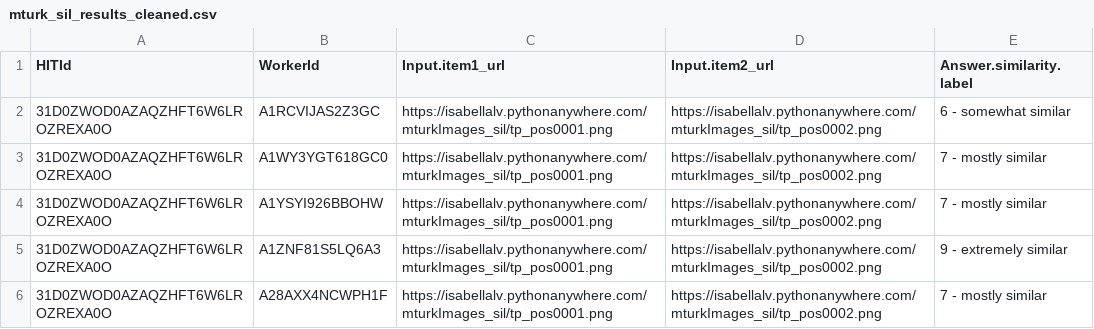
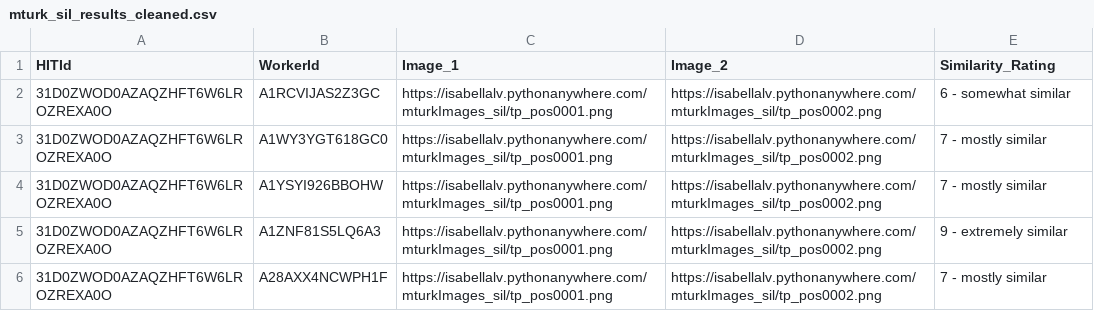
Before and after one commit to isabellalv/thesis, a CSV file: mturk_sil_results_cleaned.csv, drawn as a sheet; only a part is shown.

```diff
--- a/mturk_sil_results_cleaned.csv
+++ b/mturk_sil_results_cleaned.csv
@@ -1,2 +1,2 @@
-HITId,WorkerId,Input.item1_url,Input.item2_url,Answer.similarity.label
+HITId,WorkerId,Image_1,Image_2,Similarity_Rating
 31D0ZWOD0AZAQZHFT6W6LROZREXA0O,A1RCVIJAS2Z3GC,https://isabellalv.pythonanywhere.com/mturkImages_sil/tp_pos0001.png,https://isabellalv.pythonanywhere.com/mturkImages_sil/tp_pos0002.png,6 - somewhat similar
```
Also changed, not shown: 1 other file.
